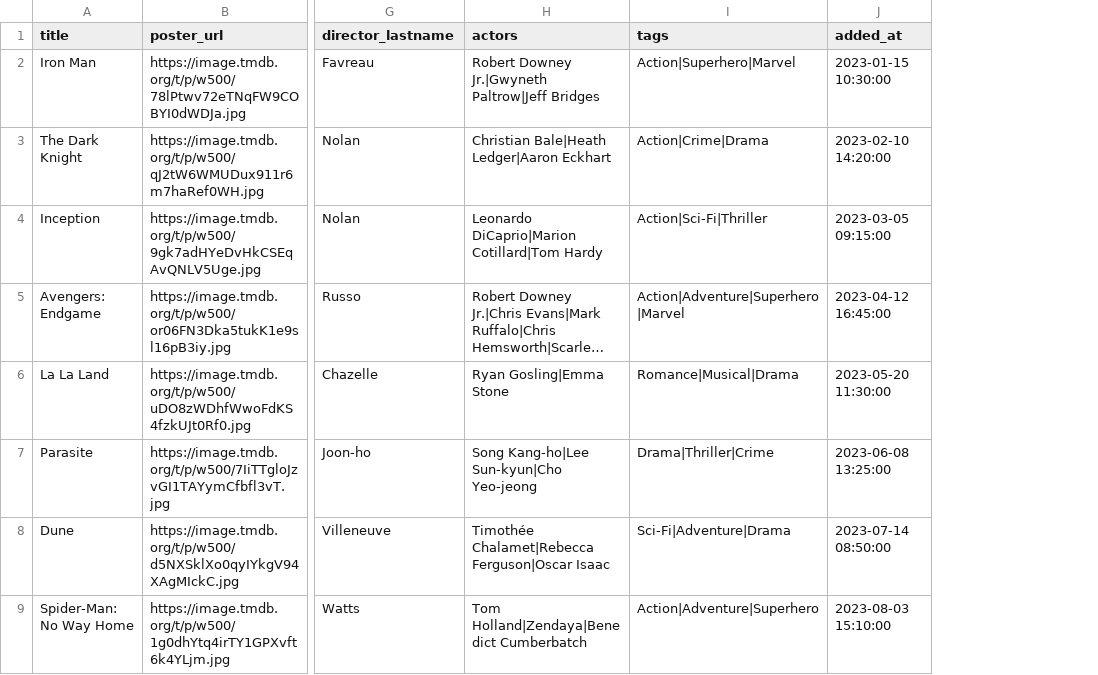
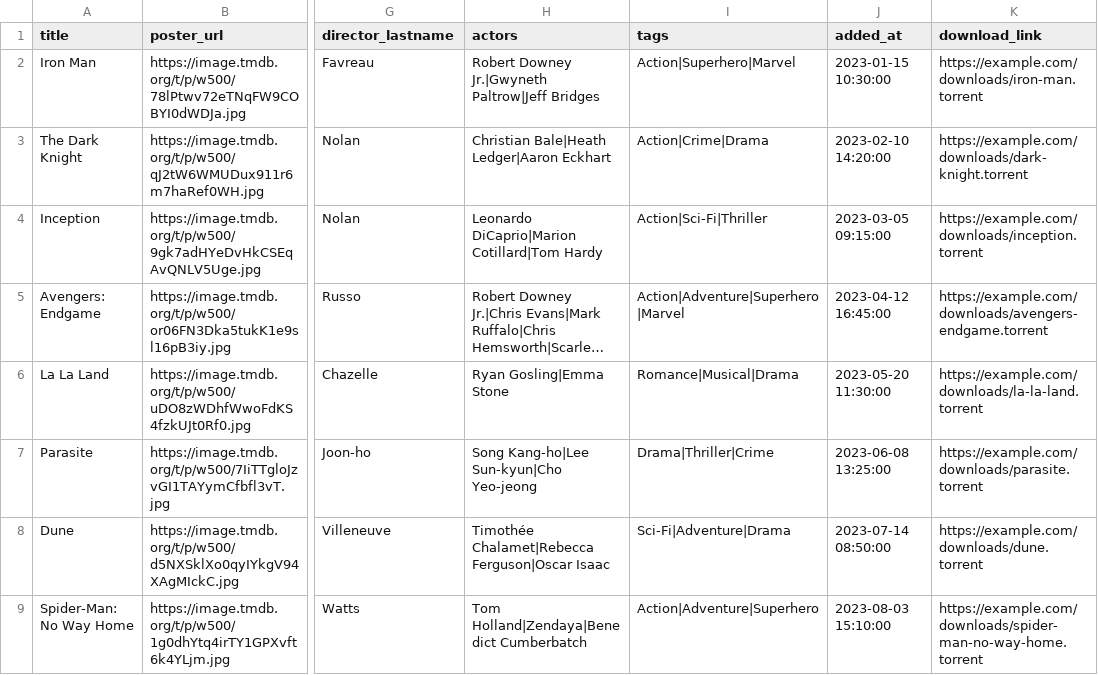
Before and after one commit to idriss-code/movies, a CSV file: data/movies.csv, drawn as a sheet; only a part is shown, gaps mark what is left out; long unchanged cells end in …; the diff names each change by its address in the sheet, - before the commit and + after, or states it on an @@ line.

```diff
--- a/data/movies.csv
+++ b/data/movies.csv
+column K (download_link), rows 2-9: https://example.com/downloads/iron-man.torrent | https://example.com/downloads/dark-knight.torrent | https://example.com/downloads/inception.torrent | https://example.com/downloads/avengers-endgame.torrent | https://example.com/downloads/la-la-land.torrent | https://example.com/downloads/parasite.torrent | https://example.com/downloads/dune.torrent | https://example.com/downloads/spider-man-no-way-home.torrent
```
Also changed, not shown: 20 other files.
